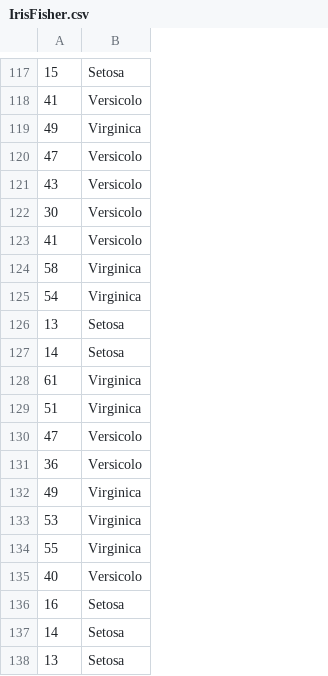
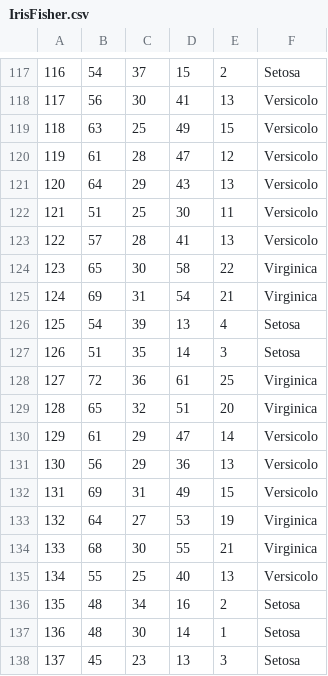
Before and after one commit to MurTeana/FisherIrisTree, a CSV file: IrisFisher.csv, drawn as a sheet; only a part is shown, gaps mark what is left out; addresses are those after the commit; the diff covers the shown part only; the diff names each change by its address in the sheet, - before the commit and + after, or states it on an @@ line.

```diff
--- a/IrisFisher.csv
+++ b/IrisFisher.csv
+column A, rows 117-138: 116 | 117 | 118 | 119 | 120 | 121 | 122 | 123 | 124 | 125 | 126 | 127 | 128 | 129 | 130 | 131 | 132 | 133 | 134 | 135 | 136 | 137
+column B, rows 117-138: 54 | 56 | 63 | 61 | 64 | 51 | 57 | 65 | 69 | 54 | 51 | 72 | 65 | 61 | 56 | 69 | 64 | 68 | 55 | 48 | 48 | 45
+column C, rows 117-138: 37 | 30 | 25 | 28 | 29 | 25 | 28 | 30 | 31 | 39 | 35 | 36 | 32 | 29 | 29 | 31 | 27 | 30 | 25 | 34 | 30 | 23
+column E, rows 117-138: 2 | 13 | 15 | 12 | 13 | 11 | 13 | 22 | 21 | 4 | 3 | 25 | 20 | 14 | 13 | 15 | 19 | 21 | 13 | 2 | 1 | 3
-F119: Virginica
+F119: Versicolo
-F132: Virginica
+F132: Versicolo
```
Also changed, not shown: 1 added row, 1 removed row and 5 edited cells elsewhere in this file, 4 other files.
